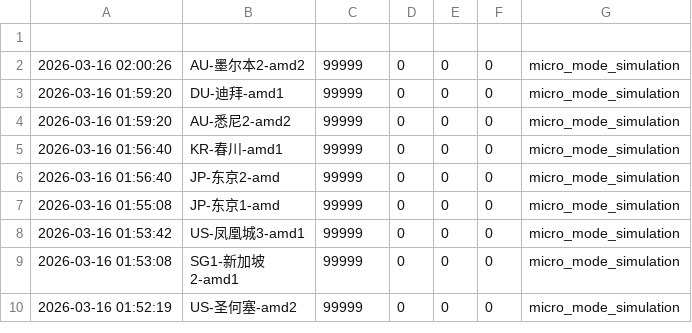
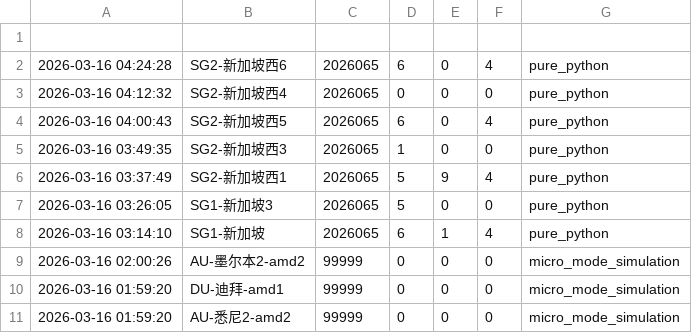
Before and after one commit to suwei8/oci-keepalive-tunnel, a CSV file: predictions/predictions.csv, drawn as a sheet; only a part is shown; the shorter side is filled out with more unchanged rows; the diff names each change by its address in the sheet, - before the commit and + after, or states it on an @@ line.

```diff
--- a/predictions/predictions.csv
+++ b/predictions/predictions.csv
+row 2: 2026-03-16 04:24:28 | SG2-新加坡西6 | 2026065 | 6 | 0 | 4 | pure_python
+row 3: 2026-03-16 04:12:32 | SG2-新加坡西4 | 2026065 | 0 | 0 | 0 | pure_python
+row 4: 2026-03-16 04:00:43 | SG2-新加坡西5 | 2026065 | 6 | 0 | 4 | pure_python
+row 5: 2026-03-16 03:49:35 | SG2-新加坡西3 | 2026065 | 1 | 0 | 0 | pure_python
+row 6: 2026-03-16 03:37:49 | SG2-新加坡西1 | 2026065 | 5 | 9 | 4 | pure_python
+row 7: 2026-03-16 03:26:05 | SG1-新加坡3 | 2026065 | 5 | 0 | 0 | pure_python
+row 8: 2026-03-16 03:14:10 | SG1-新加坡 | 2026065 | 6 | 1 | 4 | pure_python
```
